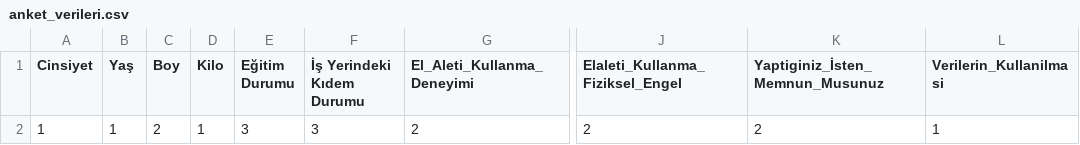
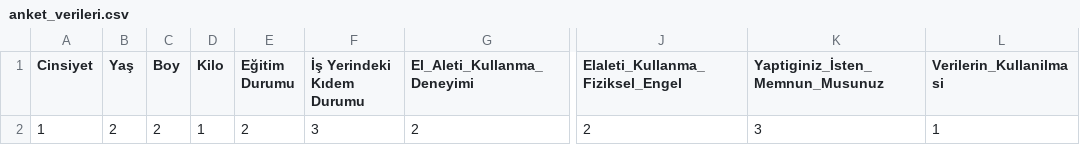
Before and after one commit to AhmetEmirBELKAN/Personnel-Based-DrillUsagePredictor-mediapipe-, a CSV file: anket_verileri.csv, drawn as a sheet; only a part is shown, gaps mark what is left out; the diff names each change by its address in the sheet, - before the commit and + after, or states it on an @@ line.

```diff
--- a/anket_verileri.csv
+++ b/anket_verileri.csv
-B2 (Yaş): 1
+B2 (Yaş): 2
-E2 (Eğitim Durumu): 3
+E2 (Eğitim Durumu): 2
-K2 (Yaptiginiz_İsten_Memnun_Musunuz): 2
+K2 (Yaptiginiz_İsten_Memnun_Musunuz): 3
```
Also changed, not shown: 2 other files.
